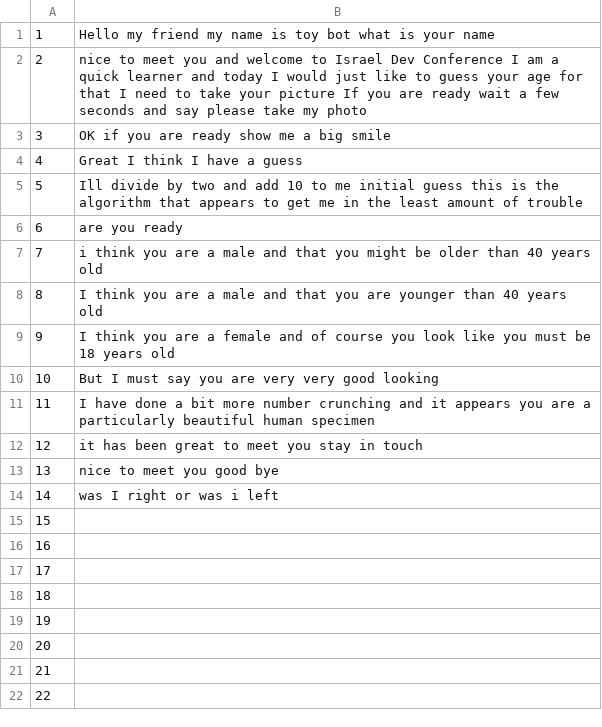
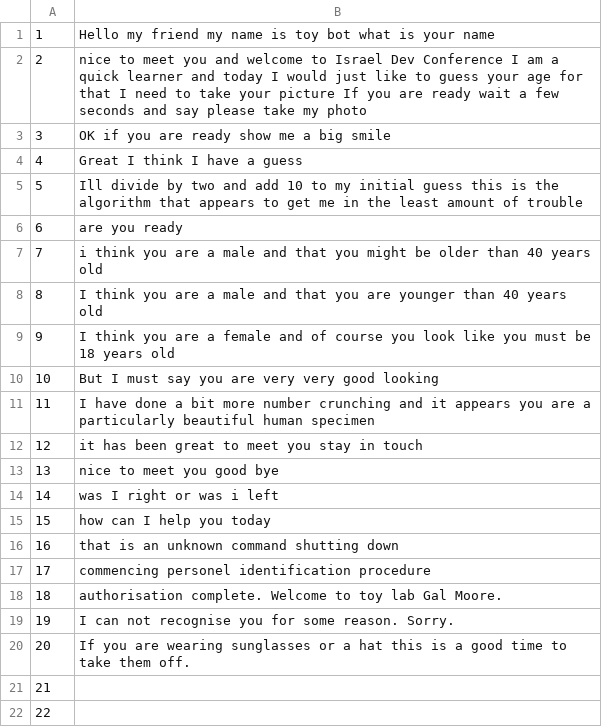
Before and after one commit to GalMoore/robot_chatbot, a CSV file: chatbot.csv, drawn as a sheet; only a part is shown.

Commit message:
new behaviour

```diff
--- a/chatbot.csv
+++ b/chatbot.csv
@@ -4,3 +4,3 @@
 4,Great I think I have a guess
-5,Ill divide by two and add 10 to me initial guess this is the algorithm that appears to get me in the least amount of trouble
+5,Ill divide by two and add 10 to my initial guess this is the algorithm that appears to get me in the least amount of trouble
 6,are you ready
@@ -14,8 +14,8 @@
 14,was I right or was i left
-15,
-16,
-17,
-18,
-19,
-20,
+15,how can I help you today
+16,that is an unknown command shutting down
+17,commencing personel identification procedure
+18,authorisation complete. Welcome to toy lab Gal Moore.
+19,I can not recognise you for some reason. Sorry.
+20,If you are wearing sunglasses or a hat this is a good time to take them off.
 21,
```
